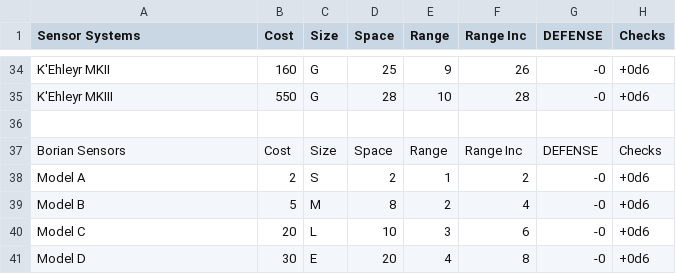
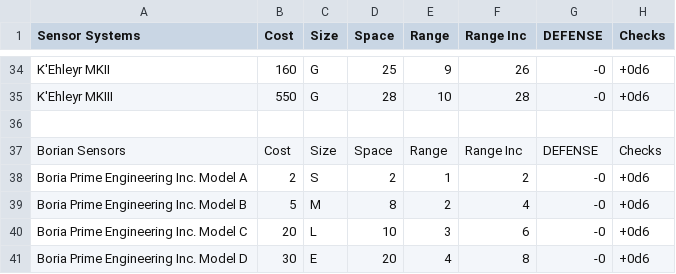
Before and after one commit to herosheets/woin-starships, a CSV file: starship_data/sensors.csv, drawn as a sheet; only a part is shown, gaps mark what is left out.

Commit message:
Update sensors.csv

```diff
--- a/starship_data/sensors.csv
+++ b/starship_data/sensors.csv
@@ -37,5 +37,5 @@ K'Ehleyr MKIII,550,G,28,10,28,-0,+0d6
 Borian Sensors,Cost,Size,Space,Range,Range Inc,DEFENSE,Checks
-Model A,2,S,2,1,2,-0,+0d6
-Model B,5,M,8,2,4,-0,+0d6
-Model C,20,L,10,3,6,-0,+0d6
-Model D,30,E,20,4,8,-0,+0d6
+Boria Prime Engineering Inc. Model A,2,S,2,1,2,-0,+0d6
+Boria Prime Engineering Inc. Model B,5,M,8,2,4,-0,+0d6
+Boria Prime Engineering Inc. Model C,20,L,10,3,6,-0,+0d6
+Boria Prime Engineering Inc. Model D,30,E,20,4,8,-0,+0d6
```
